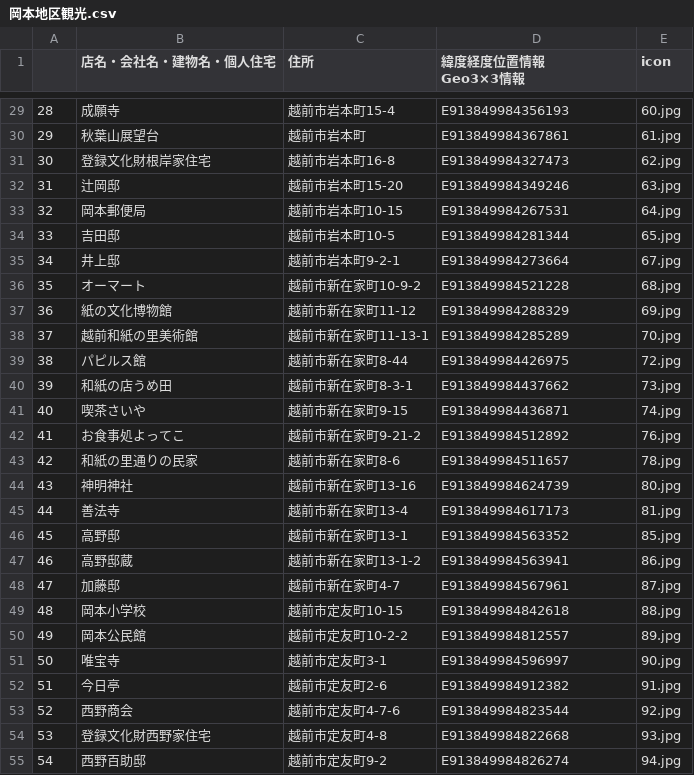
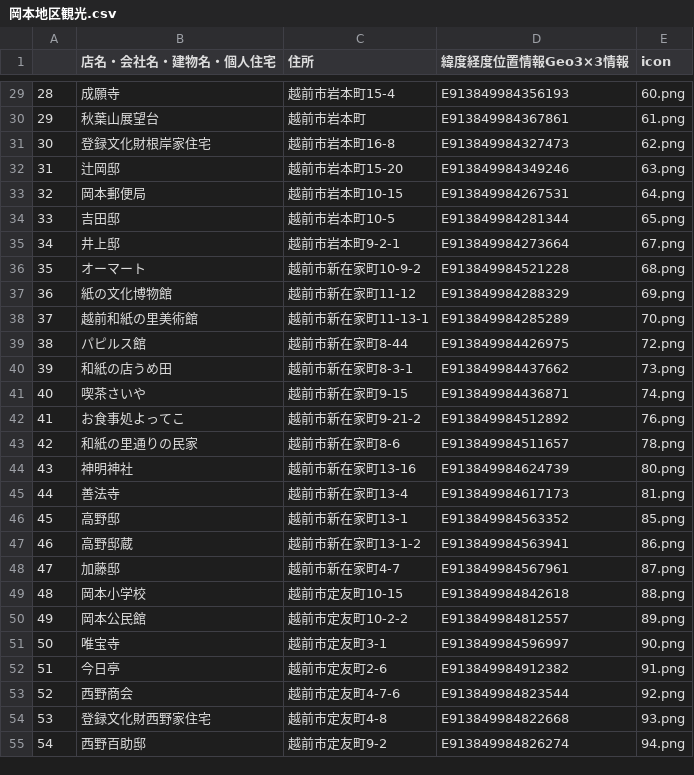
Before and after one commit to nknhb966/ozowara-shoukasen, a CSV file: 岡本地区観光.csv, drawn as a sheet; only a part is shown, gaps mark what is left out; the diff covers the shown part only.

```diff
--- a/岡本地区観光.csv
+++ b/岡本地区観光.csv
@@ -1,2 +1 @@
-,店名・会社名・建物名・個人住宅,住所,"緯度経度位置情報
-Geo3×3情報",icon
+,店名・会社名・建物名・個人住宅,住所,"緯度経度位置情報Geo3×3情報",icon
@@ -30,27 +29,27 @@ Geo3×3情報",icon
-28,成願寺,越前市岩本町15-4,E913849984356193,60.jpg
-29,秋葉山展望台,越前市岩本町,E913849984367861,61.jpg
-30,登録文化財根岸家住宅,越前市岩本町16-8,E913849984327473,62.jpg
-31,辻岡邸,越前市岩本町15-20,E913849984349246,63.jpg
-32,岡本郵便局,越前市岩本町10-15,E913849984267531,64.jpg
-33,吉田邸,越前市岩本町10-5,E913849984281344,65.jpg
-34,井上邸,越前市岩本町9-2-1,E913849984273664,67.jpg
-35,オーマート,越前市新在家町10-9-2,E913849984521228,68.jpg
-36,紙の文化博物館,越前市新在家町11-12,E913849984288329,69.jpg
-37,越前和紙の里美術館,越前市新在家町11-13-1,E913849984285289,70.jpg
-38,パピルス館,越前市新在家町8-44,E913849984426975,72.jpg
-39,和紙の店うめ田,越前市新在家町8-3-1,E913849984437662,73.jpg
-40,喫茶さいや,越前市新在家町9-15,E913849984436871,74.jpg
-41,お食事処よってこ,越前市新在家町9-21-2,E913849984512892,76.jpg
-42,和紙の里通りの民家,越前市新在家町8-6,E913849984511657,78.jpg
-43,神明神社,越前市新在家町13-16,E913849984624739,80.jpg
-44,善法寺,越前市新在家町13-4,E913849984617173,81.jpg
-45,高野邸,越前市新在家町13-1,E913849984563352,85.jpg
-46,高野邸蔵,越前市新在家町13-1-2,E913849984563941,86.jpg
-47,加藤邸,越前市新在家町4-7,E913849984567961,87.jpg
-48,岡本小学校,越前市定友町10-15,E913849984842618,88.jpg
-49,岡本公民館,越前市定友町10-2-2,E913849984812557,89.jpg
-50,唯宝寺,越前市定友町3-1,E913849984596997,90.jpg
-51,今日亭,越前市定友町2-6,E913849984912382,91.jpg
-52,西野商会,越前市定友町4-7-6,E913849984823544,92.jpg
-53,登録文化財西野家住宅,越前市定友町4-8,E913849984822668,93.jpg
-54,西野百助邸,越前市定友町9-2,E913849984826274,94.jpg
+28,成願寺,越前市岩本町15-4,E913849984356193,60.png
+29,秋葉山展望台,越前市岩本町,E913849984367861,61.png
+30,登録文化財根岸家住宅,越前市岩本町16-8,E913849984327473,62.png
+31,辻岡邸,越前市岩本町15-20,E913849984349246,63.png
+32,岡本郵便局,越前市岩本町10-15,E913849984267531,64.png
+33,吉田邸,越前市岩本町10-5,E913849984281344,65.png
+34,井上邸,越前市岩本町9-2-1,E913849984273664,67.png
+35,オーマート,越前市新在家町10-9-2,E913849984521228,68.png
+36,紙の文化博物館,越前市新在家町11-12,E913849984288329,69.png
+37,越前和紙の里美術館,越前市新在家町11-13-1,E913849984285289,70.png
+38,パピルス館,越前市新在家町8-44,E913849984426975,72.png
+39,和紙の店うめ田,越前市新在家町8-3-1,E913849984437662,73.png
+40,喫茶さいや,越前市新在家町9-15,E913849984436871,74.png
+41,お食事処よってこ,越前市新在家町9-21-2,E913849984512892,76.png
+42,和紙の里通りの民家,越前市新在家町8-6,E913849984511657,78.png
+43,神明神社,越前市新在家町13-16,E913849984624739,80.png
+44,善法寺,越前市新在家町13-4,E913849984617173,81.png
+45,高野邸,越前市新在家町13-1,E913849984563352,85.png
+46,高野邸蔵,越前市新在家町13-1-2,E913849984563941,86.png
+47,加藤邸,越前市新在家町4-7,E913849984567961,87.png
+48,岡本小学校,越前市定友町10-15,E913849984842618,88.png
+49,岡本公民館,越前市定友町10-2-2,E913849984812557,89.png
+50,唯宝寺,越前市定友町3-1,E913849984596997,90.png
+51,今日亭,越前市定友町2-6,E913849984912382,91.png
+52,西野商会,越前市定友町4-7-6,E913849984823544,92.png
+53,登録文化財西野家住宅,越前市定友町4-8,E913849984822668,93.png
+54,西野百助邸,越前市定友町9-2,E913849984826274,94.png
```
Also changed, not shown: 69 edited cells elsewhere in this file.
